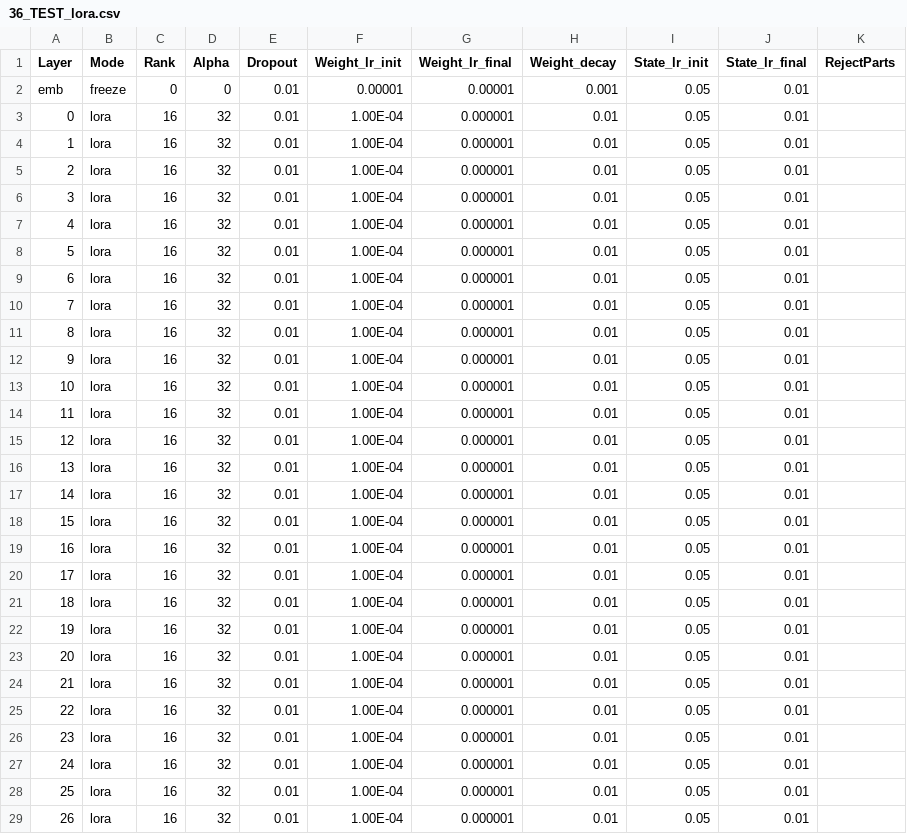
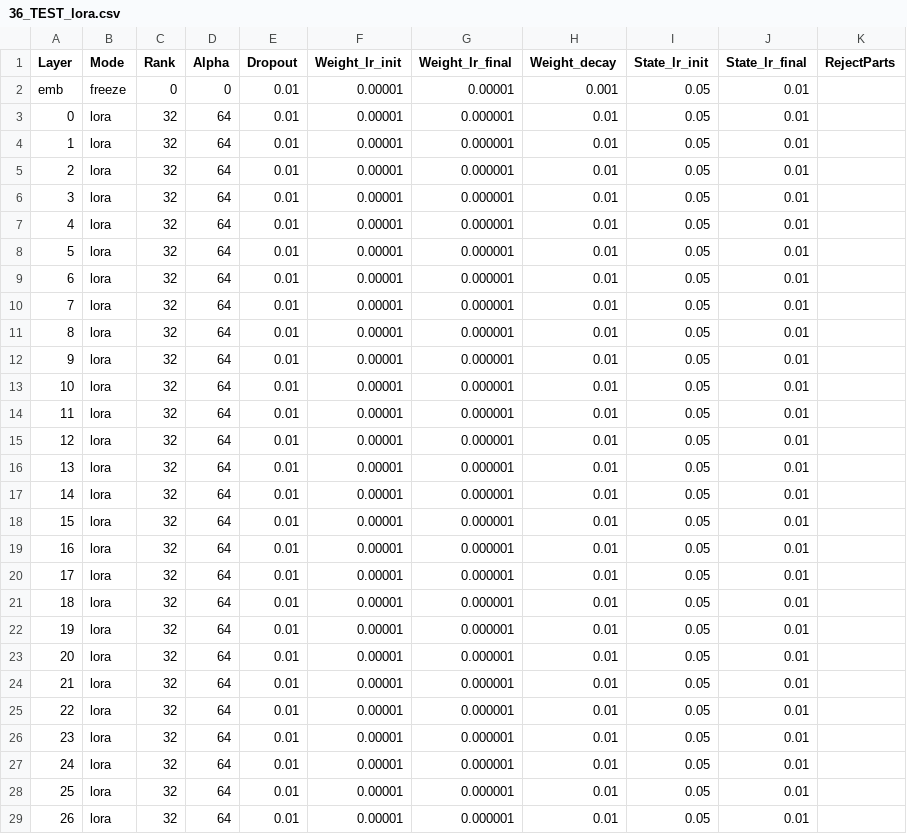
Before and after one commit to OpenMOSE/RWKV-LM-RLHF, a CSV file: main/layerprofile/36_TEST_lora.csv, drawn as a sheet; only a part is shown; the diff covers the shown part only.

```diff
--- a/main/layerprofile/36_TEST_lora.csv
+++ b/main/layerprofile/36_TEST_lora.csv
@@ -2,28 +2,28 @@ Layer,Mode,Rank,Alpha,Dropout,Weight_lr_init,Weight_lr_final,Weight_decay,State_
 emb,freeze,0,0,0.01,0.00001,0.00001,0.001,0.05,0.01,
-0,lora,16,32,0.01,1.00E-04,0.000001,0.01,0.05,0.01,
-1,lora,16,32,0.01,1.00E-04,0.000001,0.01,0.05,0.01,
-2,lora,16,32,0.01,1.00E-04,0.000001,0.01,0.05,0.01,
-3,lora,16,32,0.01,1.00E-04,0.000001,0.01,0.05,0.01,
-4,lora,16,32,0.01,1.00E-04,0.000001,0.01,0.05,0.01,
-5,lora,16,32,0.01,1.00E-04,0.000001,0.01,0.05,0.01,
-6,lora,16,32,0.01,1.00E-04,0.000001,0.01,0.05,0.01,
-7,lora,16,32,0.01,1.00E-04,0.000001,0.01,0.05,0.01,
-8,lora,16,32,0.01,1.00E-04,0.000001,0.01,0.05,0.01,
-9,lora,16,32,0.01,1.00E-04,0.000001,0.01,0.05,0.01,
-10,lora,16,32,0.01,1.00E-04,0.000001,0.01,0.05,0.01,
-11,lora,16,32,0.01,1.00E-04,0.000001,0.01,0.05,0.01,
-12,lora,16,32,0.01,1.00E-04,0.000001,0.01,0.05,0.01,
-13,lora,16,32,0.01,1.00E-04,0.000001,0.01,0.05,0.01,
-14,lora,16,32,0.01,1.00E-04,0.000001,0.01,0.05,0.01,
-15,lora,16,32,0.01,1.00E-04,0.000001,0.01,0.05,0.01,
-16,lora,16,32,0.01,1.00E-04,0.000001,0.01,0.05,0.01,
-17,lora,16,32,0.01,1.00E-04,0.000001,0.01,0.05,0.01,
-18,lora,16,32,0.01,1.00E-04,0.000001,0.01,0.05,0.01,
-19,lora,16,32,0.01,1.00E-04,0.000001,0.01,0.05,0.01,
-20,lora,16,32,0.01,1.00E-04,0.000001,0.01,0.05,0.01,
-21,lora,16,32,0.01,1.00E-04,0.000001,0.01,0.05,0.01,
-22,lora,16,32,0.01,1.00E-04,0.000001,0.01,0.05,0.01,
-23,lora,16,32,0.01,1.00E-04,0.000001,0.01,0.05,0.01,
-24,lora,16,32,0.01,1.00E-04,0.000001,0.01,0.05,0.01,
-25,lora,16,32,0.01,1.00E-04,0.000001,0.01,0.05,0.01,
-26,lora,16,32,0.01,1.00E-04,0.000001,0.01,0.05,0.01,
+0,lora,32,64,0.01,0.00001,0.000001,0.01,0.05,0.01,
+1,lora,32,64,0.01,0.00001,0.000001,0.01,0.05,0.01,
+2,lora,32,64,0.01,0.00001,0.000001,0.01,0.05,0.01,
+3,lora,32,64,0.01,0.00001,0.000001,0.01,0.05,0.01,
+4,lora,32,64,0.01,0.00001,0.000001,0.01,0.05,0.01,
+5,lora,32,64,0.01,0.00001,0.000001,0.01,0.05,0.01,
+6,lora,32,64,0.01,0.00001,0.000001,0.01,0.05,0.01,
+7,lora,32,64,0.01,0.00001,0.000001,0.01,0.05,0.01,
+8,lora,32,64,0.01,0.00001,0.000001,0.01,0.05,0.01,
+9,lora,32,64,0.01,0.00001,0.000001,0.01,0.05,0.01,
+10,lora,32,64,0.01,0.00001,0.000001,0.01,0.05,0.01,
+11,lora,32,64,0.01,0.00001,0.000001,0.01,0.05,0.01,
+12,lora,32,64,0.01,0.00001,0.000001,0.01,0.05,0.01,
+13,lora,32,64,0.01,0.00001,0.000001,0.01,0.05,0.01,
+14,lora,32,64,0.01,0.00001,0.000001,0.01,0.05,0.01,
+15,lora,32,64,0.01,0.00001,0.000001,0.01,0.05,0.01,
+16,lora,32,64,0.01,0.00001,0.000001,0.01,0.05,0.01,
+17,lora,32,64,0.01,0.00001,0.000001,0.01,0.05,0.01,
+18,lora,32,64,0.01,0.00001,0.000001,0.01,0.05,0.01,
+19,lora,32,64,0.01,0.00001,0.000001,0.01,0.05,0.01,
+20,lora,32,64,0.01,0.00001,0.000001,0.01,0.05,0.01,
+21,lora,32,64,0.01,0.00001,0.000001,0.01,0.05,0.01,
+22,lora,32,64,0.01,0.00001,0.000001,0.01,0.05,0.01,
+23,lora,32,64,0.01,0.00001,0.000001,0.01,0.05,0.01,
+24,lora,32,64,0.01,0.00001,0.000001,0.01,0.05,0.01,
+25,lora,32,64,0.01,0.00001,0.000001,0.01,0.05,0.01,
+26,lora,32,64,0.01,0.00001,0.000001,0.01,0.05,0.01,
```
Also changed, not shown: 30 edited cells elsewhere in this file, main/layerprofile/24_TEST_offset.csv, 9 other files.
